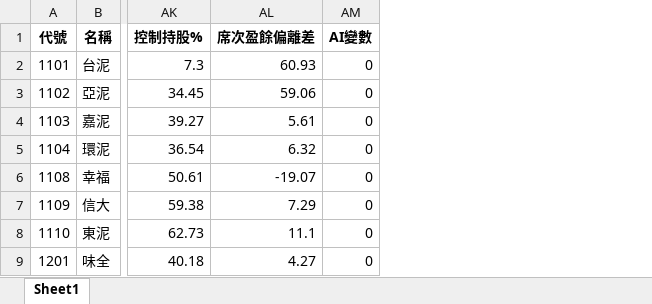
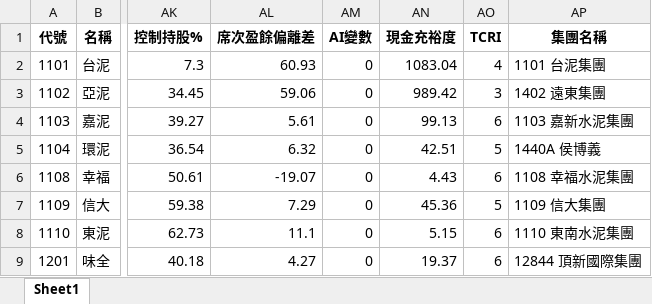
Before and after one commit to Simmonslin/python_ds, an Excel workbook: 上市櫃公司.xlsx, sheet Sheet1, drawn as a sheet; only a part is shown, gaps mark what is left out; values as stored, in another font and other column widths than the file's, no borders; the diff names each change by its address in the sheet, - before the commit and + after, or states it on an @@ line.

Commit message:
1/22最新版

```diff
--- a/上市櫃公司.xlsx (sheet Sheet1)
+++ b/上市櫃公司.xlsx (sheet Sheet1)
+column AN (現金充裕度), rows 2-9: 1083.04 | 989.42 | 99.13 | 42.51 | 4.43 | 45.36 | 5.15 | 19.37
+column AO (TCRI), rows 2-9: 4 | 3 | 6 | 5 | 6 | 5 | 6 | 6
+column AP (集團名稱), rows 2-9: 1101 台泥集團 | 1402 遠東集團 | 1103 嘉新水泥集團 | 1440A 侯博義 | 1108 幸福水泥集團 | 1109 信大集團 | 1110 東南水泥集團 | 12844 頂新國際集團
```
